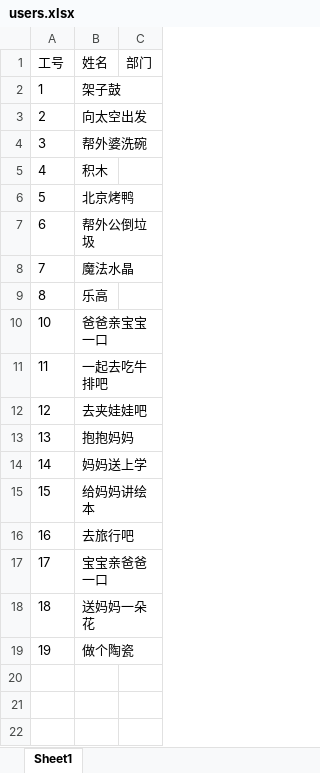
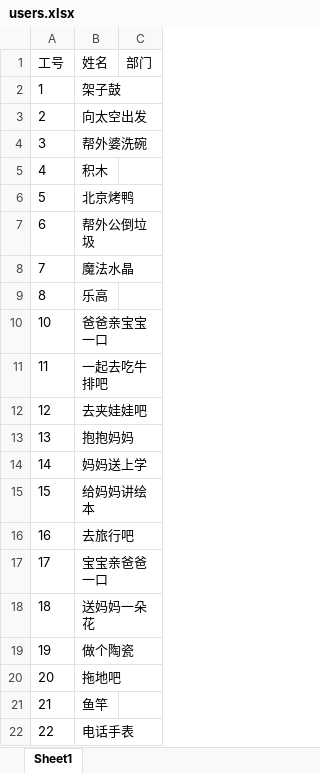
Before and after one commit to riley9527/lottery, an Excel workbook: server/data/users.xlsx, sheet Sheet1, drawn as a sheet; values as stored, in another font and other column widths than the file's, no borders; the diff names each change by its address in the sheet, - before the commit and + after, or states it on an @@ line.

```diff
--- a/server/data/users.xlsx (sheet Sheet1)
+++ b/server/data/users.xlsx (sheet Sheet1)
+row 20: 20 | 拖地吧
+row 21: 21 | 鱼竿
+row 22: 22 | 电话手表
```
Also changed, not shown: 2 other files.
